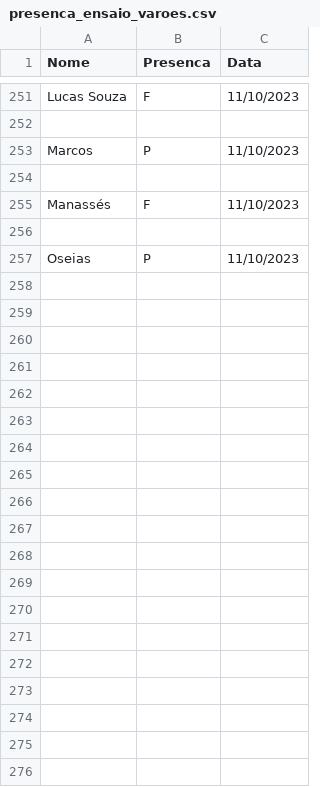
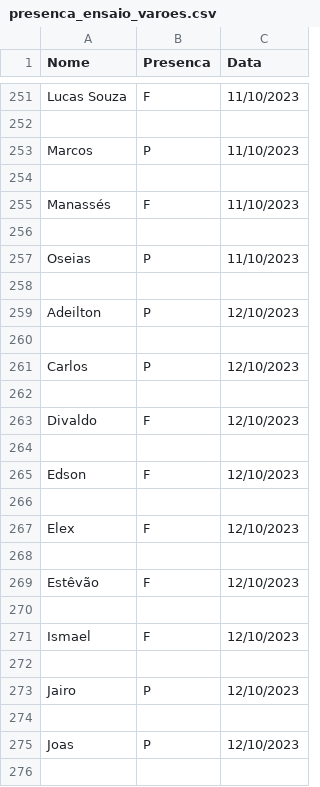
Before and after one commit to lucass235/Relatorio_De_Presen-a_Do_Ensaio_Dos_Varoes_da_ADSeara, a CSV file: data/presenca_ensaio_varoes.csv, drawn as a sheet; only a part is shown, gaps mark what is left out; the diff covers the shown part only; the diff names each change by its address in the sheet, - before the commit and + after, or states it on an @@ line.

```diff
--- a/data/presenca_ensaio_varoes.csv
+++ b/data/presenca_ensaio_varoes.csv
+row 258: (empty)
+row 259: Adeilton | P | 12/10/2023
+row 260: (empty)
+row 261: Carlos | P | 12/10/2023
+row 262: (empty)
+row 263: Divaldo | F | 12/10/2023
+row 264: (empty)
+row 265: Edson | F | 12/10/2023
+row 266: (empty)
+row 267: Elex | F | 12/10/2023
+row 268: (empty)
+row 269: Estêvão | F | 12/10/2023
+row 270: (empty)
+row 271: Ismael | F | 12/10/2023
+row 272: (empty)
+row 273: Jairo | P | 12/10/2023
+row 274: (empty)
+row 275: Joas | P | 12/10/2023
+row 276: (empty)
```
Also changed, not shown: 11 added rows elsewhere in this file, 2 other files.
